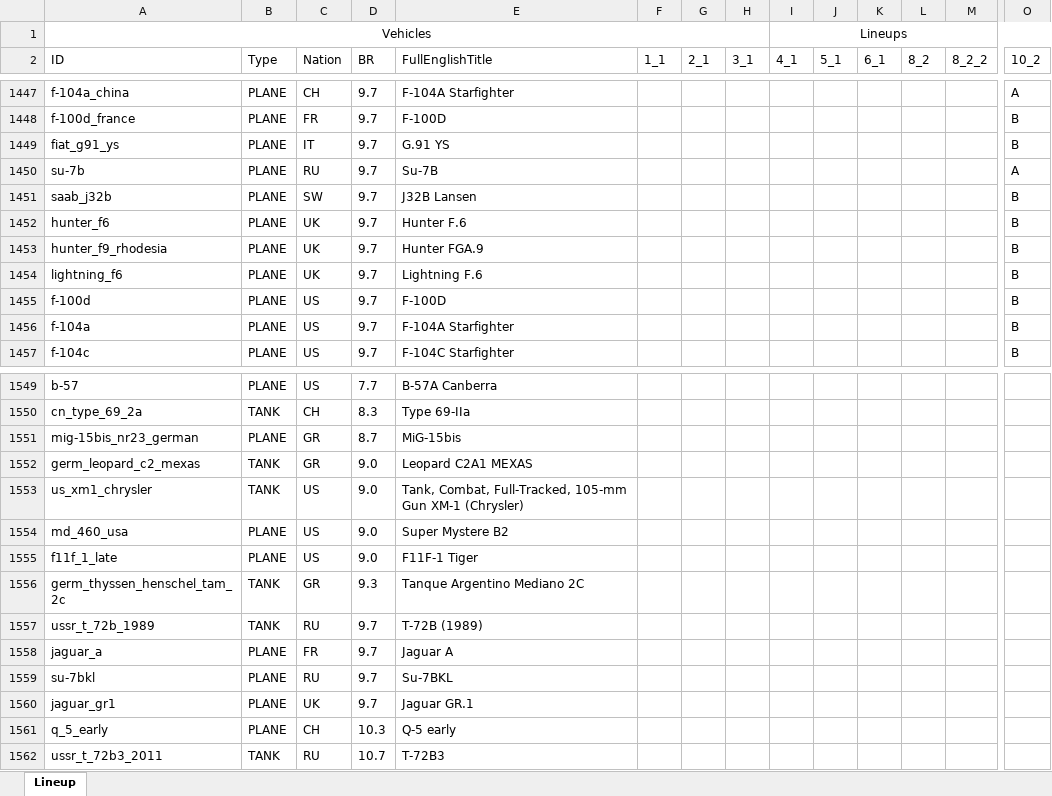
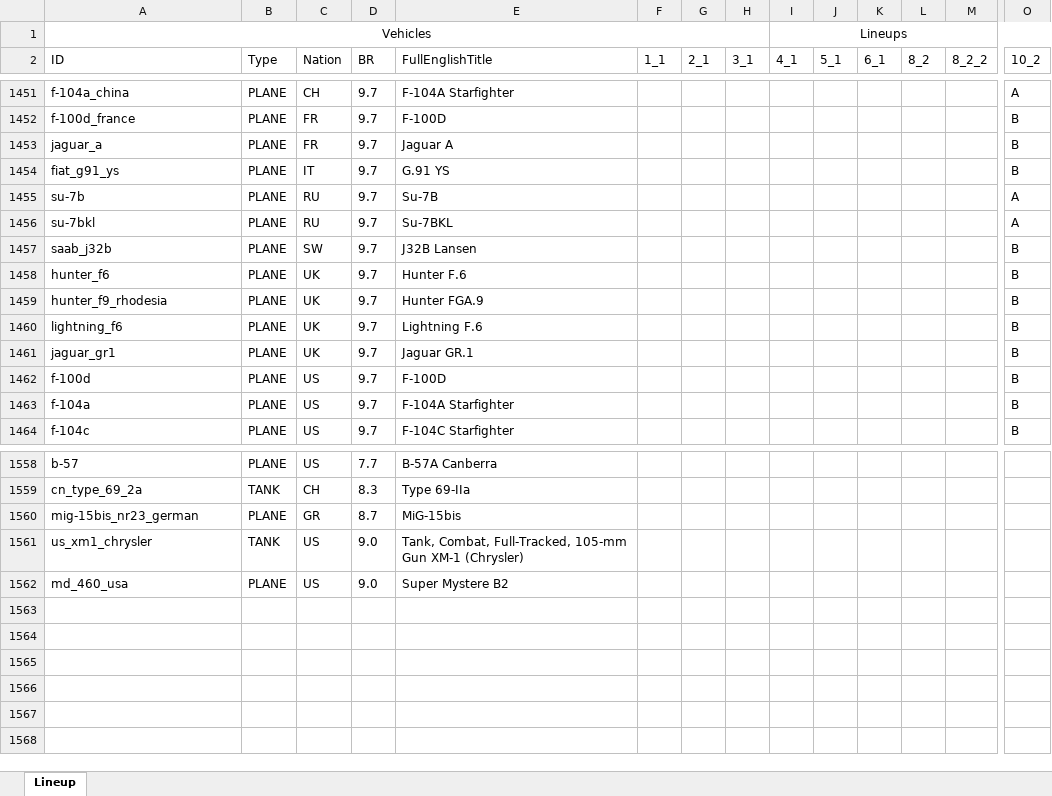
Before and after one commit to runaloop/ThunderSimLineup, an Excel workbook: actual_lineups.xlsx, sheet Lineup, drawn as a sheet; only a part is shown, gaps mark what is left out; values as stored, in another font and other column widths than the file's, no borders; table styles not drawn; removed rows and columns are numbered as before the commit, all else as after; rows hold the shown columns only; the diff covers the shown part only; the diff names each change by its address in the sheet, - before the commit and + after, or states it on an @@ line.

Commit message:
Add: Actual lineups;

```diff
--- a/actual_lineups.xlsx (sheet Lineup)
+++ b/actual_lineups.xlsx (sheet Lineup)
+row 1453: jaguar_a | PLANE | FR | 9.7 | Jaguar A |  |  |  |  |  |  |  |  | B
+row 1456: su-7bkl | PLANE | RU | 9.7 | Su-7BKL |  |  |  |  |  |  |  |  | A
+row 1461: jaguar_gr1 | PLANE | UK | 9.7 | Jaguar GR.1 |  |  |  |  |  |  |  |  | B
-row 1552: germ_leopard_c2_mexas | TANK | GR | 9.0 | Leopard C2A1 MEXAS
-row 1555: f11f_1_late | PLANE | US | 9.0 | F11F-1 Tiger
-row 1556: germ_thyssen_henschel_tam_2c | TANK | GR | 9.3 | Tanque Argentino Mediano 2C
-row 1557: ussr_t_72b_1989 | TANK | RU | 9.7 | T-72B (1989)
-row 1558: jaguar_a | PLANE | FR | 9.7 | Jaguar A
-row 1559: su-7bkl | PLANE | RU | 9.7 | Su-7BKL
-row 1560: jaguar_gr1 | PLANE | UK | 9.7 | Jaguar GR.1
-row 1561: q_5_early | PLANE | CH | 10.3 | Q-5 early
-row 1562: ussr_t_72b3_2011 | TANK | RU | 10.7 | T-72B3
```
Also changed, not shown: 6 added rows and 3 edited cells elsewhere in this sheet.
